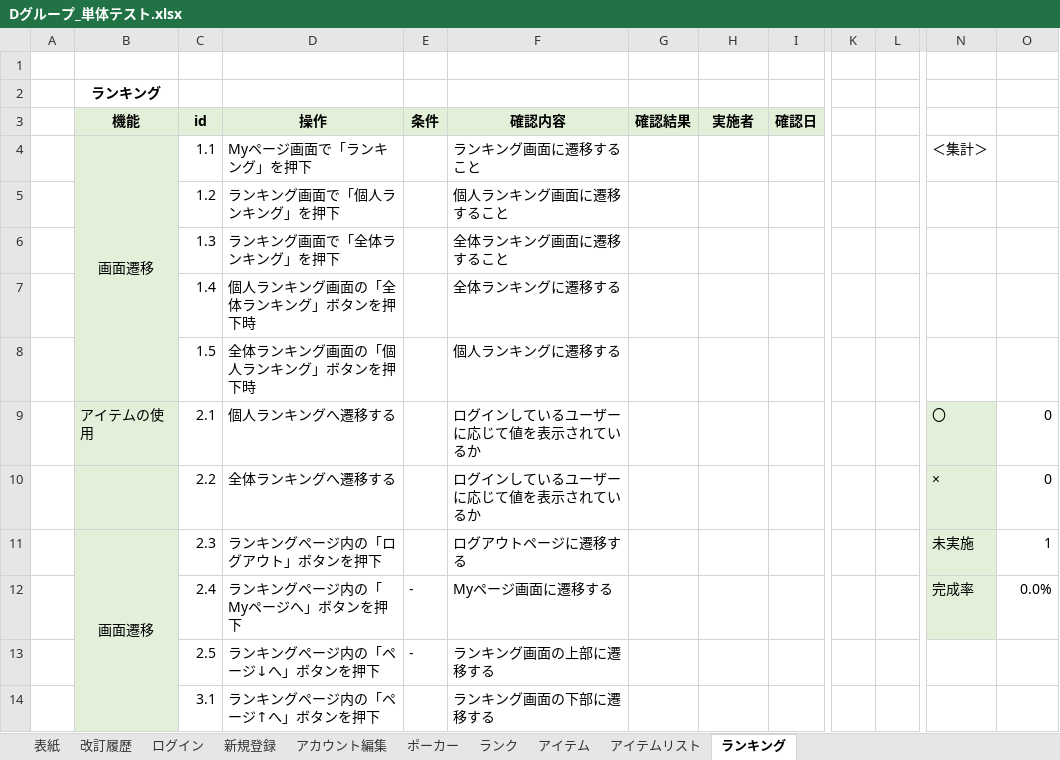
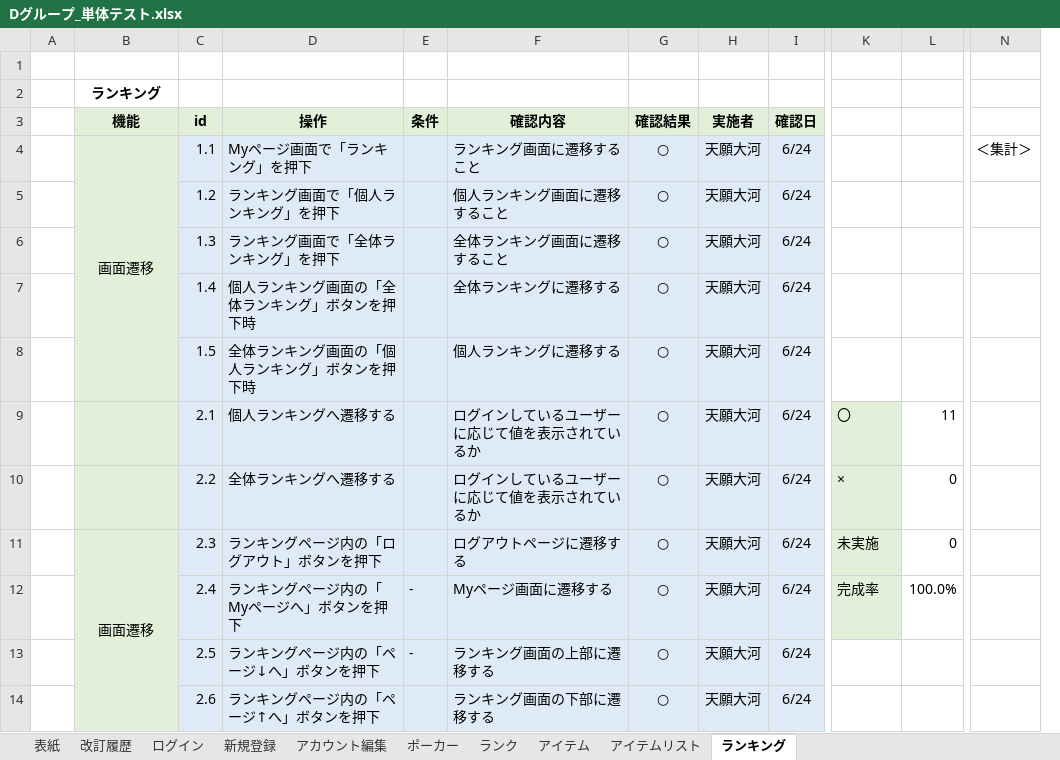
Before and after one commit to miyagiryusei/Excel, an Excel workbook: Dグループ_単体テスト.xlsx, sheet ランキング, drawn as a sheet; only a part is shown, gaps mark what is left out; values as stored, in another font and other column widths than the file's, no borders; conditional formats not drawn; removed rows and columns are numbered as before the commit, all else as after; rows hold the shown columns only; the diff covers the shown part only; the diff names each change by its address in the sheet, - before the commit and + after, or states it on an @@ line.

```diff
--- a/Dグループ_単体テスト.xlsx (sheet ランキング)
+++ b/Dグループ_単体テスト.xlsx (sheet ランキング)
-column K, empty
-column L, empty
+column N, row 4: ＜集計＞
-C4:I13 fill: none
+C4:I13 fill: #DEEBF7
-G4:G13 (確認結果): (empty)
+G4:G13 (確認結果): ○
-H4:H13 (実施者): (empty)
+H4:H13 (実施者): 天願大河
-I4:I13 (確認日): (empty)
+I4:I13 (確認日): 6/24
-K4: ＜集計＞
+K4: (empty)
-B9 (機能): アイテムの使用
+B9 (機能): (empty)
-L9: 0
+L9: 11
-L11: 1
+L11: 0
-L12: 0.0%
+L12: 100.0%
-row 14:  |  | 3.1 | ランキングページ内の「ページ↑へ」ボタンを押下 |  | ランキング画面の下部に遷移する
+row 14:  |  | 2.6 | ランキングページ内の「ページ↑へ」ボタンを押下 |  | ランキング画面の下部に遷移する | ○ | 天願大河 | 6/24
```
Also changed, not shown: 1 added column and 1 removed column elsewhere in this sheet, sheet アイテム, sheet 新規登録, sheet アイテムリスト, sheet アカウント編集.
